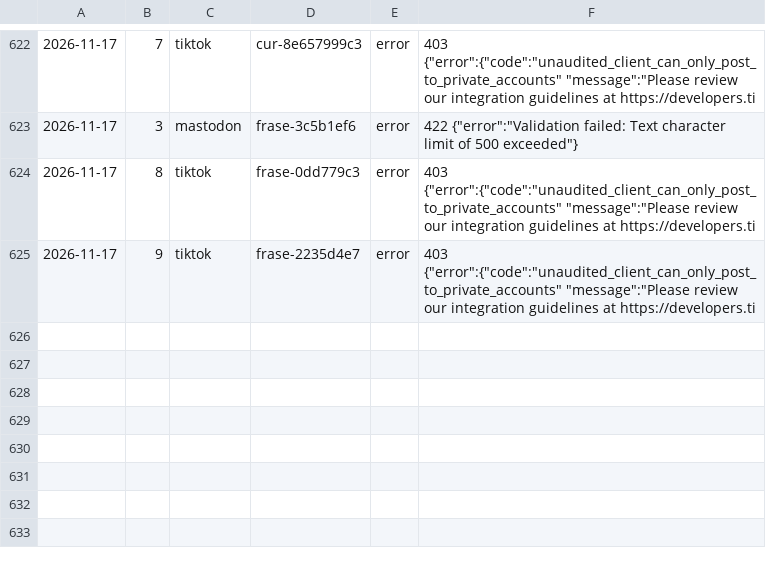
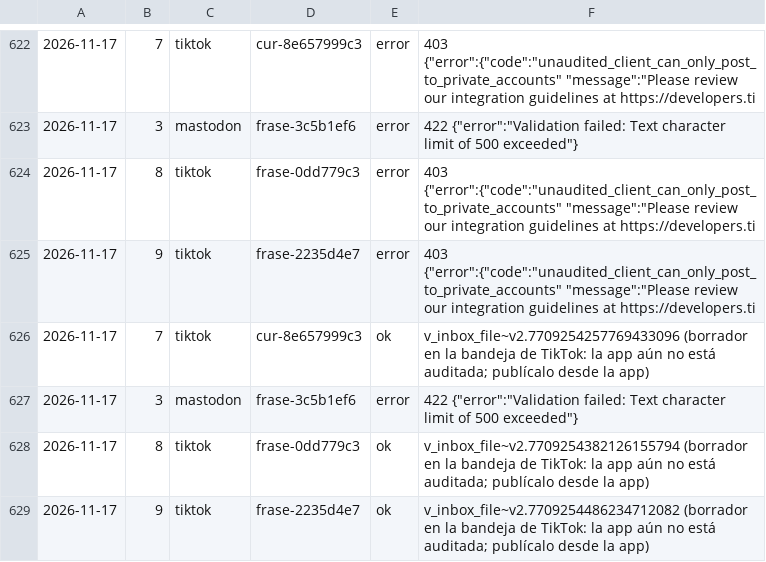
Before and after one commit to aurzane08-coder/aurzane-biblioteca-tareas, a CSV file: marketing/registro.csv, drawn as a sheet; only a part is shown, gaps mark what is left out.

Commit message:
marketing: planificar 2026-11-17

```diff
--- a/marketing/registro.csv
+++ b/marketing/registro.csv
@@ -625 +625,5 @@
 2026-11-17,9,tiktok,frase-2235d4e7,error,403 {"error":{"code":"unaudited_client_can_only_post_to_private_accounts" "message":"Please review our integration guidelines at https://developers.ti
+2026-11-17,7,tiktok,cur-8e657999c3,ok,v_inbox_file~v2.7709254257769433096 (borrador en la bandeja de TikTok: la app aún no está auditada; publícalo desde la app)
+2026-11-17,3,mastodon,frase-3c5b1ef6,error,422 {"error":"Validation failed: Text character limit of 500 exceeded"}
+2026-11-17,8,tiktok,frase-0dd779c3,ok,v_inbox_file~v2.7709254382126155794 (borrador en la bandeja de TikTok: la app aún no está auditada; publícalo desde la app)
+2026-11-17,9,tiktok,frase-2235d4e7,ok,v_inbox_file~v2.7709254486234712082 (borrador en la bandeja de TikTok: la app aún no está auditada; publícalo desde la app)
```
Also changed, not shown: marketing/clics.csv, 7 other files.
